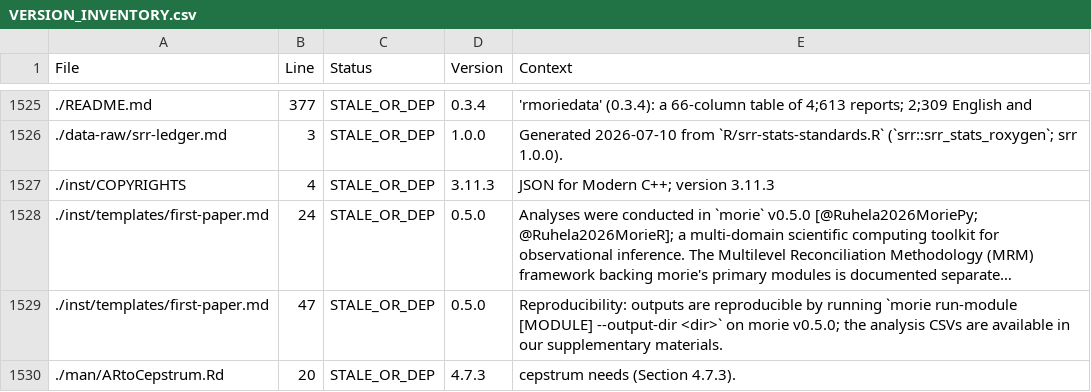
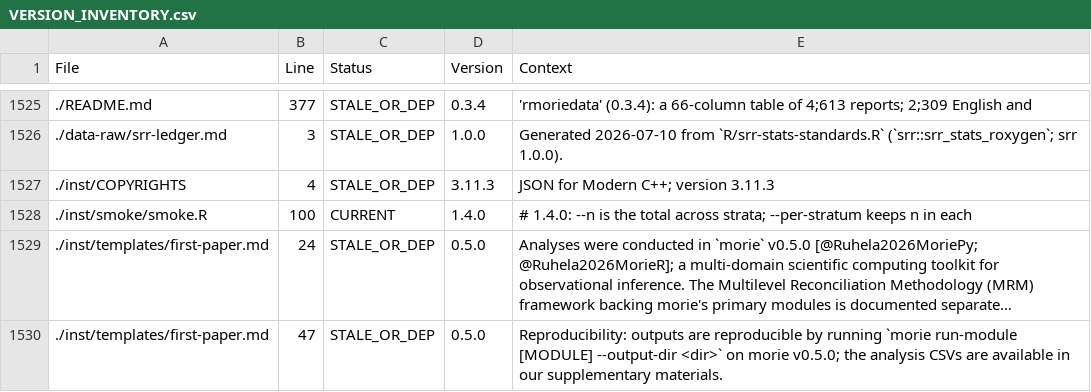
Before and after one commit to rootcoder007/rmorie, a CSV file: VERSION_INVENTORY.csv, drawn as a sheet; only a part is shown, gaps mark what is left out; the shorter side is filled out with more unchanged rows; long unchanged cells end in …; the diff names each change by its address in the sheet, - before the commit and + after, or states it on an @@ line.

```diff
--- a/VERSION_INVENTORY.csv
+++ b/VERSION_INVENTORY.csv
+row 1528: ./inst/smoke/smoke.R | 100 | CURRENT | 1.4.0 | # 1.4.0: --n is the total across strata; --per-stratum keeps n in each
```
Also changed, not shown: 1 other file.
